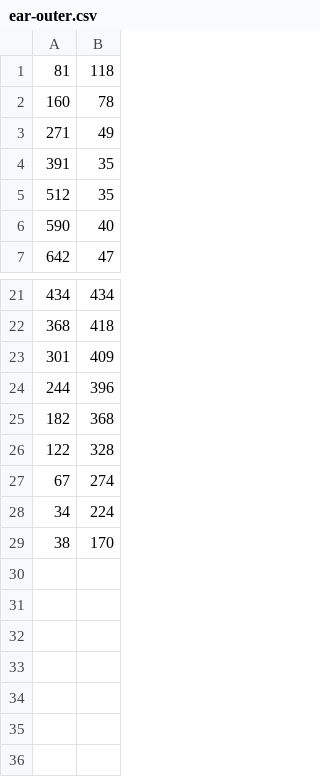
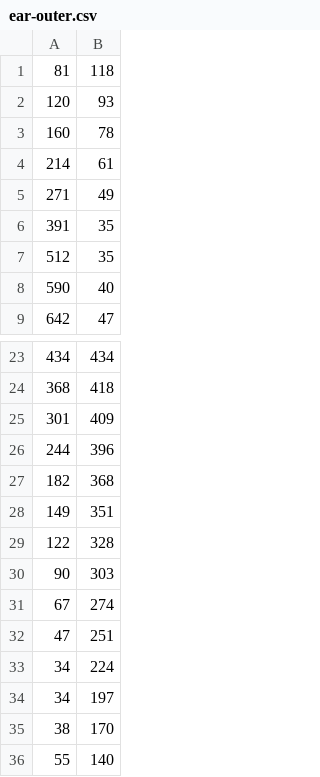
Before and after one commit to jandebr/cgidemo, a CSV file: resources/toy/ear-outer.csv, drawn as a sheet; only a part is shown, gaps mark what is left out.

```diff
--- a/resources/toy/ear-outer.csv
+++ b/resources/toy/ear-outer.csv
@@ -1,3 +1,5 @@
 81,118
+120,93
 160,78
+214,61
 271,49
@@ -25,5 +27,10 @@
 182,368
+149,351
 122,328
+90,303
 67,274
+47,251
 34,224
+34,197
 38,170
+55,140
```
Also changed, not shown: resources/toy/bodypart1.csv, resources/toy/ear-inner.csv, 17 other files.
